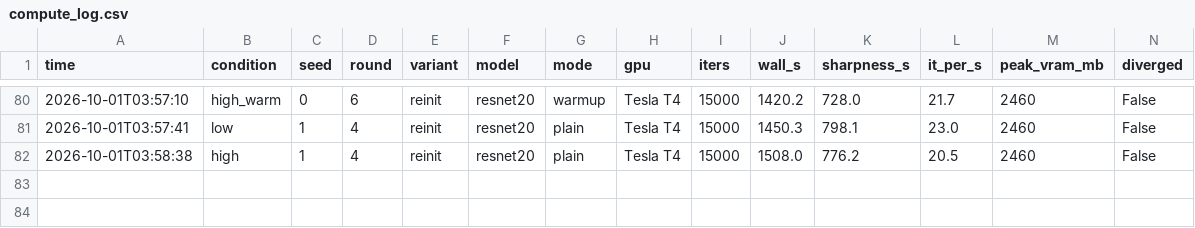
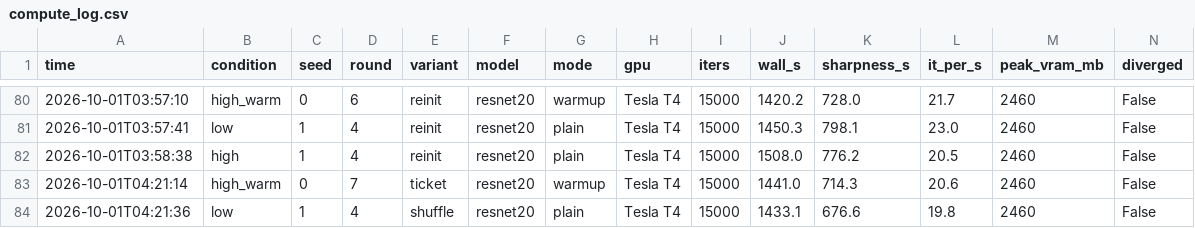
Before and after one commit to kneat2448/LTH-ML-final, a CSV file: results/compute_log.csv, drawn as a sheet; only a part is shown, gaps mark what is left out.

```diff
--- a/results/compute_log.csv
+++ b/results/compute_log.csv
@@ -82 +82,3 @@ time,condition,seed,round,variant,model,mode,gpu,iters,wall_s,sharpness_s,it_per
 2026-10-01T03:58:38,high,1,4,reinit,resnet20,plain,Tesla T4,15000,1508.0,776.2,20.5,2460,False
+2026-10-01T04:21:14,high_warm,0,7,ticket,resnet20,warmup,Tesla T4,15000,1441.0,714.3,20.6,2460,False
+2026-10-01T04:21:36,low,1,4,shuffle,resnet20,plain,Tesla T4,15000,1433.1,676.6,19.8,2460,False
```
Also changed, not shown: 3 other files.
